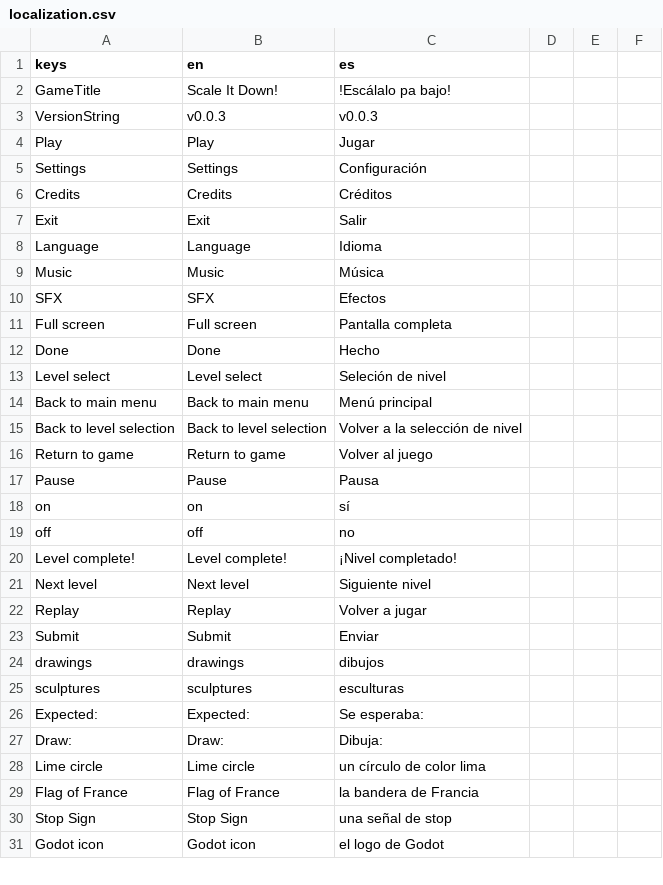
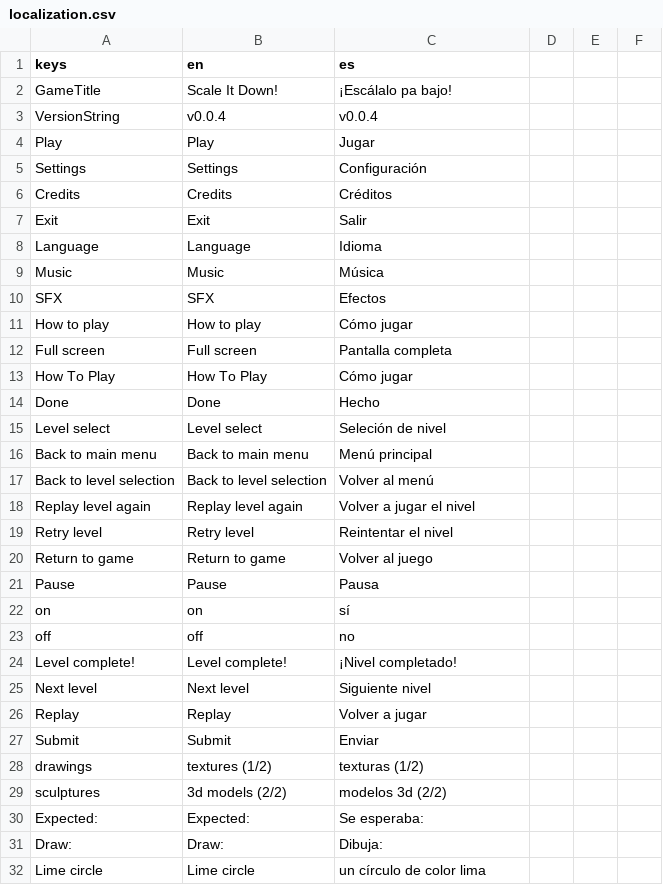
Before and after one commit to jynus/gmtk24, a CSV file: godot_project/assets/localization/localization.csv, drawn as a sheet; only a part is shown; the shorter side is filled out with more unchanged rows.

```diff
--- a/godot_project/assets/localization/localization.csv
+++ b/godot_project/assets/localization/localization.csv
@@ -1,4 +1,4 @@
 keys,en,es
-GameTitle,Scale It Down!,!Escálalo pa bajo!
-VersionString,v0.0.3,v0.0.3
+GameTitle,Scale It Down!,¡Escálalo pa bajo!
+VersionString,v0.0.4,v0.0.4
 Play,Play,Jugar
@@ -10,3 +10,5 @@ Music,Music,Música
 SFX,SFX,Efectos
+How to play,How to play,Cómo jugar
 Full screen,Full screen,Pantalla completa
+How To Play,How To Play,Cómo jugar
 Done,Done,Hecho
@@ -14,3 +16,5 @@ Level select,Level select,Seleción de nivel
 Back to main menu,Back to main menu,Menú principal
-Back to level selection,Back to level selection,Volver a la selección de nivel
+Back to level selection,Back to level selection,Volver al menú
+Replay level again,Replay level again,Volver a jugar el nivel
+Retry level,Retry level,Reintentar el nivel
 Return to game,Return to game,Volver al juego
@@ -23,4 +27,4 @@ Replay,Replay,Volver a jugar
 Submit,Submit,Enviar
-drawings,drawings,dibujos
-sculptures,sculptures,esculturas
+drawings,"textures (1/2)","texturas (1/2)"
+sculptures,"3d models (2/2)","modelos 3d (2/2)"
 Expected:,Expected:,Se esperaba:
```
Also changed, not shown: 27 other files.
